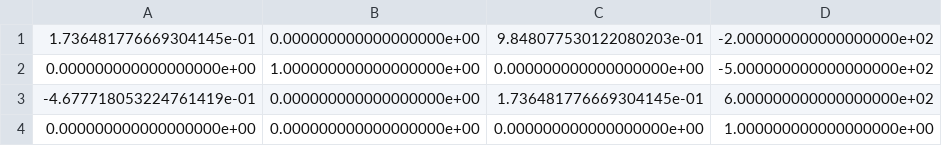
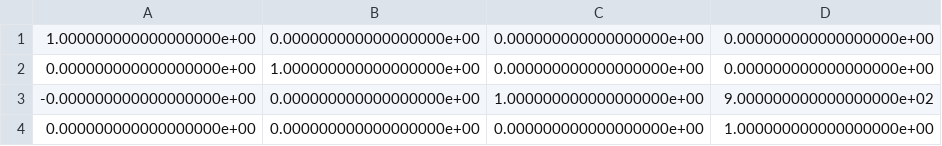
Before and after one commit to gmmelo/8i_to_depth, a CSV file: camera1_extrinsic_matrix.csv, drawn as a sheet.

Commit message:
fix old mistake when creating extrinsic matrix (position affected rotation) (there's still more to fix)

```diff
--- a/camera1_extrinsic_matrix.csv
+++ b/camera1_extrinsic_matrix.csv
@@ -1,4 +1,4 @@
-1.736481776669304145e-01,0.000000000000000000e+00,9.848077530122080203e-01,-2.000000000000000000e+02
-0.000000000000000000e+00,1.000000000000000000e+00,0.000000000000000000e+00,-5.000000000000000000e+02
--4.677718053224761419e-01,0.000000000000000000e+00,1.736481776669304145e-01,6.000000000000000000e+02
+1.000000000000000000e+00,0.000000000000000000e+00,0.000000000000000000e+00,0.000000000000000000e+00
+0.000000000000000000e+00,1.000000000000000000e+00,0.000000000000000000e+00,0.000000000000000000e+00
+-0.000000000000000000e+00,0.000000000000000000e+00,1.000000000000000000e+00,9.000000000000000000e+02
 0.000000000000000000e+00,0.000000000000000000e+00,0.000000000000000000e+00,1.000000000000000000e+00
```
Also changed, not shown: 4 other files.
